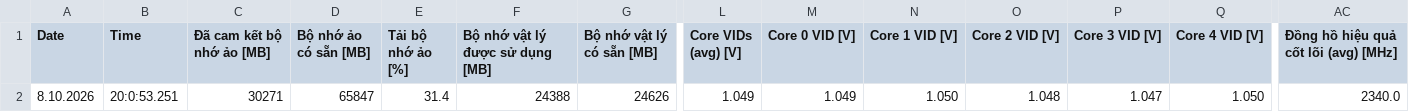
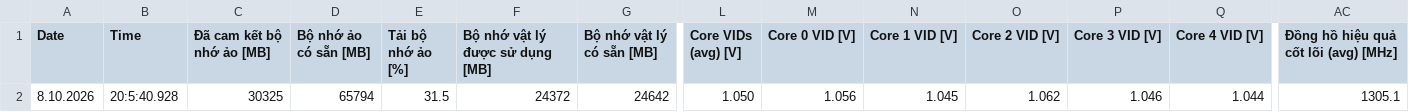
Before and after one commit to 2708halinh-cloud/Open-ai-bot, a CSV file: MODUAL/SENSOR_LOGS/LIVE_LATEST_CURRENT.csv, drawn as a sheet; only a part is shown, gaps mark what is left out; the diff covers the shown part only; the diff names each change by its address in the sheet, - before the commit and + after, or states it on an @@ line.

```diff
--- a/MODUAL/SENSOR_LOGS/LIVE_LATEST_CURRENT.csv
+++ b/MODUAL/SENSOR_LOGS/LIVE_LATEST_CURRENT.csv
-B2 (Time): 20:0:53.251
+B2 (Time): 20:5:40.928
-C2 (Đã cam kết bộ nhớ ảo [MB]): 30271
+C2 (Đã cam kết bộ nhớ ảo [MB]): 30325
-D2 (Bộ nhớ ảo có sẵn [MB]): 65847
+D2 (Bộ nhớ ảo có sẵn [MB]): 65794
-E2 (Tải bộ nhớ ảo [%]): 31.4
+E2 (Tải bộ nhớ ảo [%]): 31.5
-F2 (Bộ nhớ vật lý được sử dụng [MB]): 24388
+F2 (Bộ nhớ vật lý được sử dụng [MB]): 24372
-G2 (Bộ nhớ vật lý có sẵn [MB]): 24626
+G2 (Bộ nhớ vật lý có sẵn [MB]): 24642
-L2 (Core VIDs (avg) [V]): 1.049
+L2 (Core VIDs (avg) [V]): 1.050
-M2 (Core 0 VID [V]): 1.049
+M2 (Core 0 VID [V]): 1.056
-N2 (Core 1 VID [V]): 1.050
+N2 (Core 1 VID [V]): 1.045
-O2 (Core 2 VID [V]): 1.048
+O2 (Core 2 VID [V]): 1.062
-P2 (Core 3 VID [V]): 1.047
+P2 (Core 3 VID [V]): 1.046
-Q2 (Core 4 VID [V]): 1.050
+Q2 (Core 4 VID [V]): 1.044
-AC2: 2340.0
+AC2: 1305.1
```
Also changed, not shown: 157 edited cells elsewhere in this file, MODUAL/SENSOR_LOGS/BULK_LATEST_CURRENT.csv, 2 other files.
